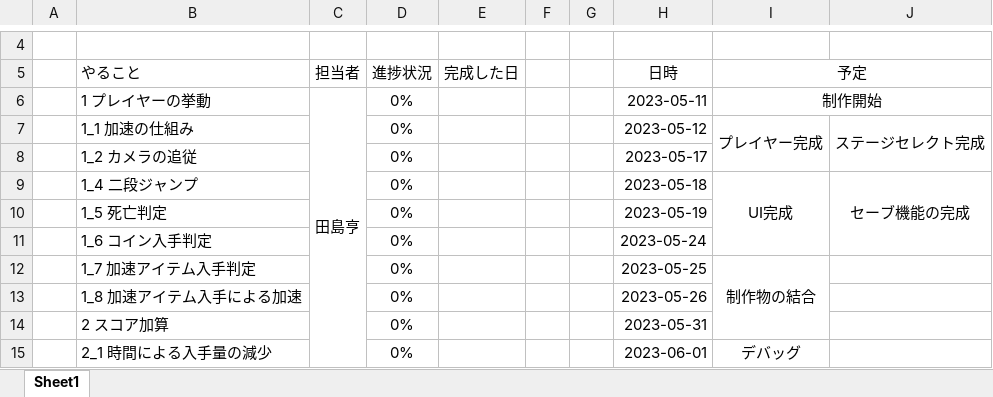
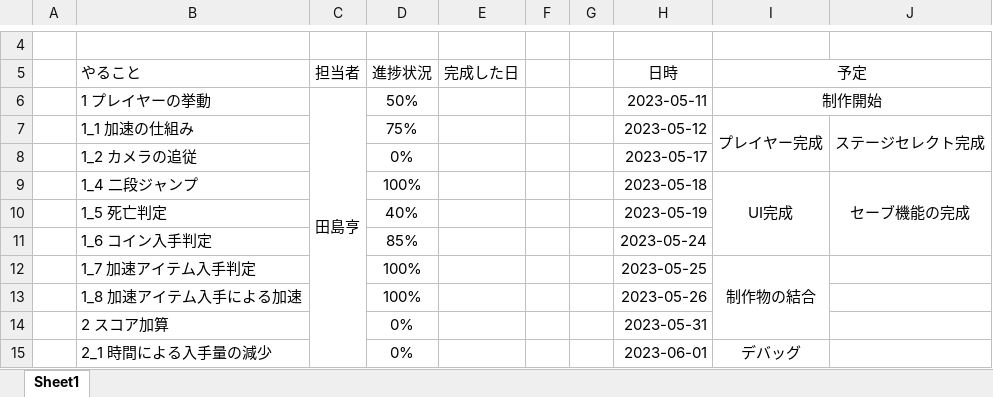
Before and after one commit to hamazakitoui/Rungame, an Excel workbook: 計画表.xlsx, sheet Sheet1, drawn as a sheet; only a part is shown, gaps mark what is left out; values as stored, in another font and other column widths than the file's, no borders; conditional formats not drawn; the diff names each change by its address in the sheet, - before the commit and + after, or states it on an @@ line.

Commit message:
計画表更新
進捗を更新しました。

```diff
--- a/計画表.xlsx (sheet Sheet1)
+++ b/計画表.xlsx (sheet Sheet1)
-D6 (進捗状況): 0%
+D6 (進捗状況): 50%
-D7 (進捗状況): 0%
+D7 (進捗状況): 75%
-D9 (進捗状況): 0%
+D9 (進捗状況): 100%
-D10 (進捗状況): 0%
+D10 (進捗状況): 40%
-D11 (進捗状況): 0%
+D11 (進捗状況): 85%
-D12:D13 (進捗状況): 0%
+D12:D13 (進捗状況): 100%
```
